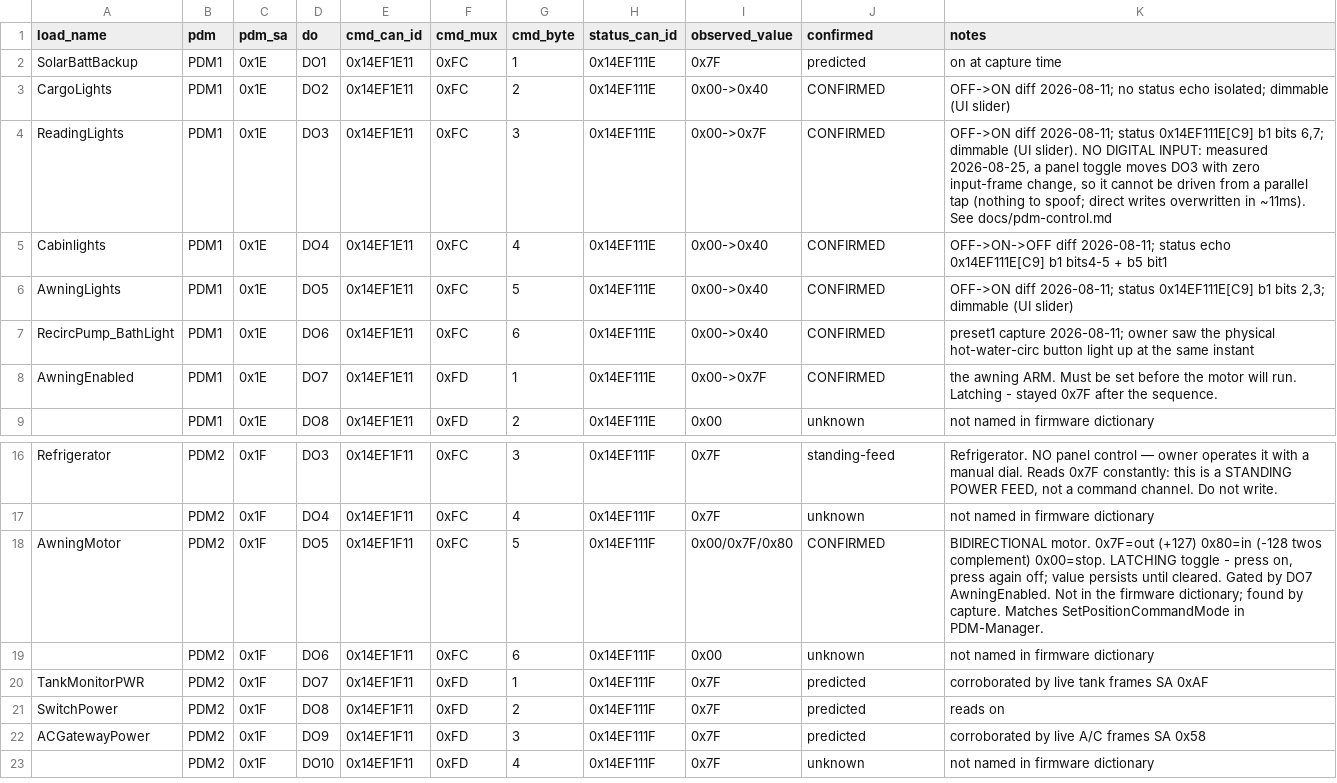
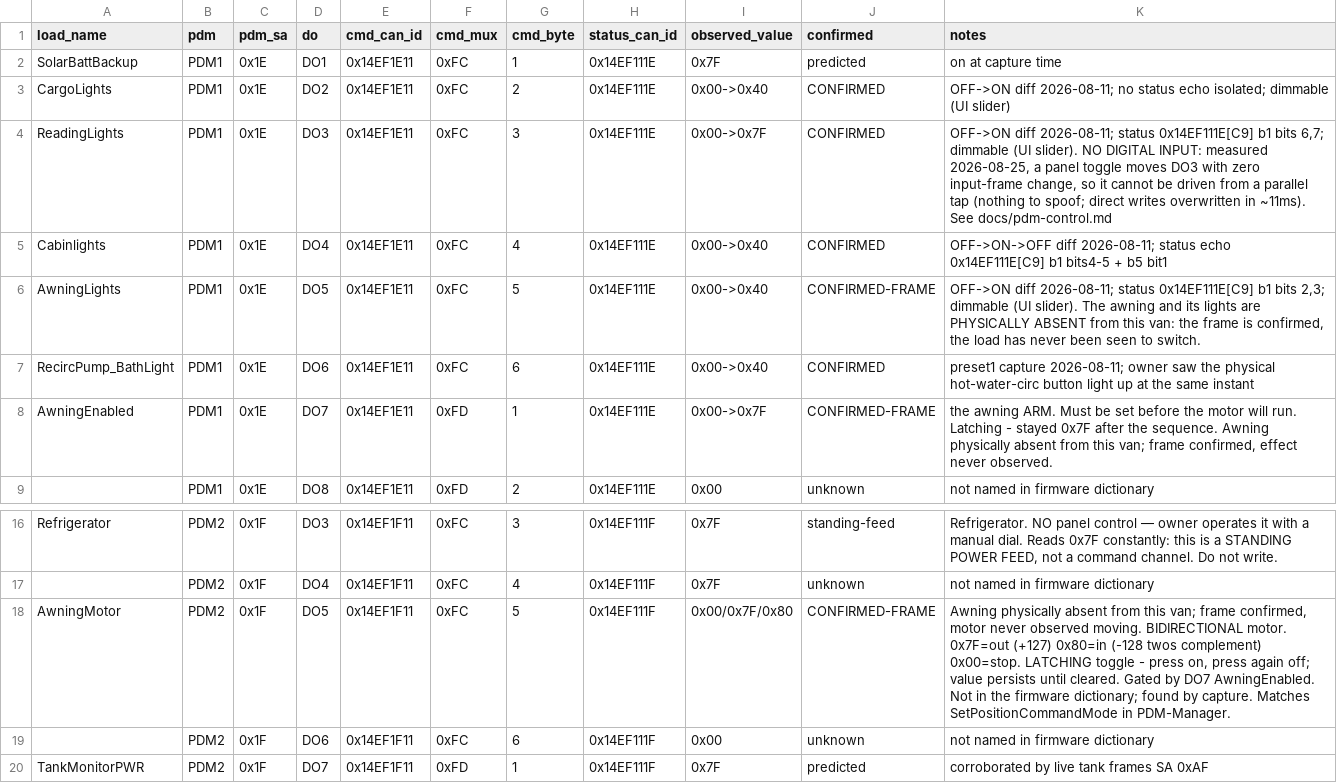
Before and after one commit to cyrusadkisson/storyteller_mode_com_homebrew, a CSV file: data/pdm_channels.csv, drawn as a sheet; only a part is shown, gaps mark what is left out; the shorter side is filled out with more unchanged rows.

```diff
--- a/data/pdm_channels.csv
+++ b/data/pdm_channels.csv
@@ -5,5 +5,5 @@ ReadingLights,PDM1,0x1E,DO3,0x14EF1E11,0xFC,3,0x14EF111E,0x00->0x7F,CONFIRMED,"O
 Cabinlights,PDM1,0x1E,DO4,0x14EF1E11,0xFC,4,0x14EF111E,0x00->0x40,CONFIRMED,"OFF->ON->OFF diff 2026-08-11; status echo 0x14EF111E[C9] b1 bits4-5 + b5 bit1"
-AwningLights,PDM1,0x1E,DO5,0x14EF1E11,0xFC,5,0x14EF111E,0x00->0x40,CONFIRMED,"OFF->ON diff 2026-08-11; status 0x14EF111E[C9] b1 bits 2,3; dimmable (UI slider)"
+AwningLights,PDM1,0x1E,DO5,0x14EF1E11,0xFC,5,0x14EF111E,0x00->0x40,CONFIRMED-FRAME,"OFF->ON diff 2026-08-11; status 0x14EF111E[C9] b1 bits 2,3; dimmable (UI slider). The awning and its lights are PHYSICALLY ABSENT from this van: the frame is confirmed, the load has never been seen to switch."
 RecircPump_BathLight,PDM1,0x1E,DO6,0x14EF1E11,0xFC,6,0x14EF111E,0x00->0x40,CONFIRMED,"preset1 capture 2026-08-11; owner saw the physical hot-water-circ button light up at the same instant"
-AwningEnabled,PDM1,0x1E,DO7,0x14EF1E11,0xFD,1,0x14EF111E,0x00->0x7F,CONFIRMED,"the awning ARM. Must be set before the motor will run. Latching - stayed 0x7F after the sequence."
+AwningEnabled,PDM1,0x1E,DO7,0x14EF1E11,0xFD,1,0x14EF111E,0x00->0x7F,CONFIRMED-FRAME,"the awning ARM. Must be set before the motor will run. Latching - stayed 0x7F after the sequence. Awning physically absent from this van; frame confirmed, effect never observed."
 ,PDM1,0x1E,DO8,0x14EF1E11,0xFD,2,0x14EF111E,0x00,unknown,not named in firmware dictionary
@@ -17,3 +17,3 @@ Refrigerator,PDM2,0x1F,DO3,0x14EF1F11,0xFC,3,0x14EF111F,0x7F,standing-feed,"Refr
 ,PDM2,0x1F,DO4,0x14EF1F11,0xFC,4,0x14EF111F,0x7F,unknown,not named in firmware dictionary
-AwningMotor,PDM2,0x1F,DO5,0x14EF1F11,0xFC,5,0x14EF111F,0x00/0x7F/0x80,CONFIRMED,"BIDIRECTIONAL motor. 0x7F=out (+127) 0x80=in (-128 twos complement) 0x00=stop. LATCHING toggle - press on, press again off; value persists until cleared. Gated by DO7 AwningEnabled. Not in the firmware dictionary; found by capture. Matches SetPositionCommandMode in PDM-Manager."
+AwningMotor,PDM2,0x1F,DO5,0x14EF1F11,0xFC,5,0x14EF111F,0x00/0x7F/0x80,CONFIRMED-FRAME,"Awning physically absent from this van; frame confirmed, motor never observed moving. BIDIRECTIONAL motor. 0x7F=out (+127) 0x80=in (-128 twos complement) 0x00=stop. LATCHING toggle - press on, press again off; value persists until cleared. Gated by DO7 AwningEnabled. Not in the firmware dictionary; found by capture. Matches SetPositionCommandMode in PDM-Manager."
 ,PDM2,0x1F,DO6,0x14EF1F11,0xFC,6,0x14EF111F,0x00,unknown,not named in firmware dictionary
```
Also changed, not shown: 2 other files.
